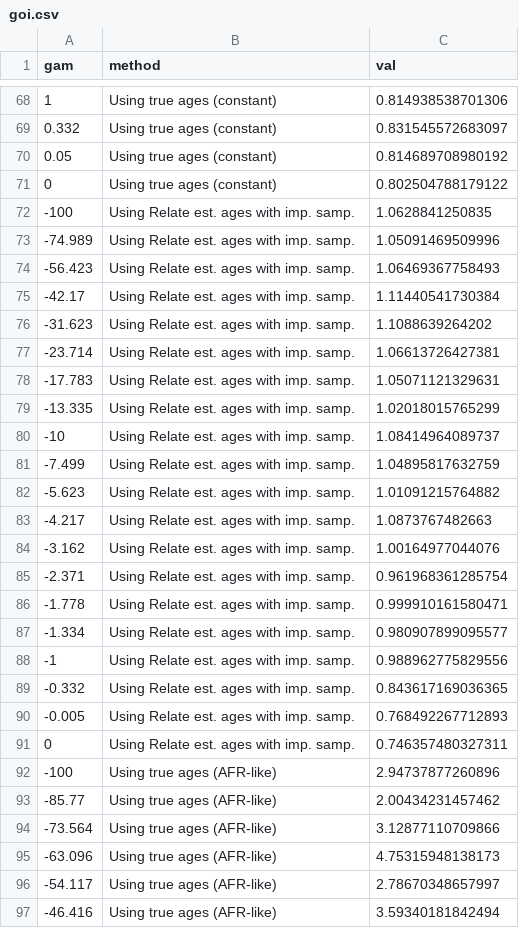
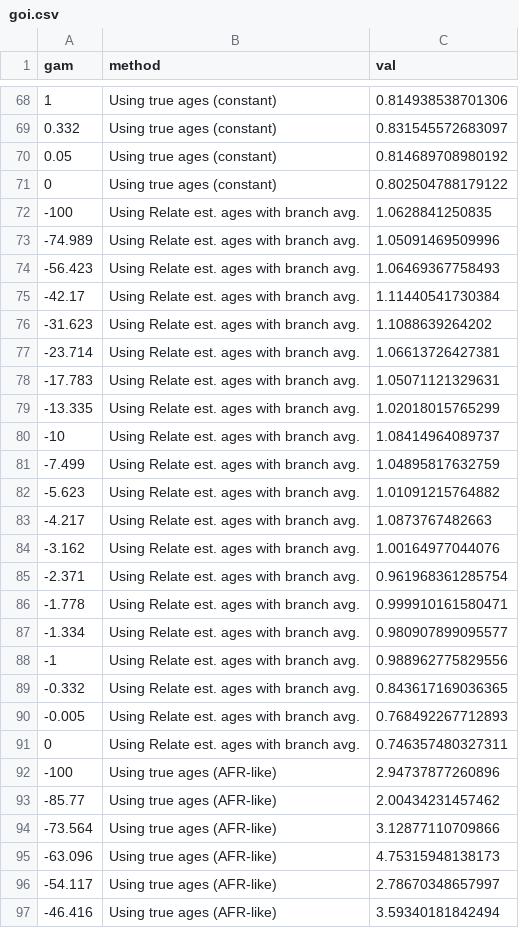
Before and after one commit to VivaswatS/selCoefEst, a CSV file: PReFerSims/resfiles/goi.csv, drawn as a sheet; only a part is shown, gaps mark what is left out.

```diff
--- a/PReFerSims/resfiles/goi.csv
+++ b/PReFerSims/resfiles/goi.csv
@@ -71,22 +71,22 @@ gam,method,val
 0,Using true ages (constant),0.802504788179122
--100,Using Relate est. ages with imp. samp.,1.0628841250835
--74.989,Using Relate est. ages with imp. samp.,1.05091469509996
--56.423,Using Relate est. ages with imp. samp.,1.06469367758493
--42.17,Using Relate est. ages with imp. samp.,1.11440541730384
--31.623,Using Relate est. ages with imp. samp.,1.1088639264202
--23.714,Using Relate est. ages with imp. samp.,1.06613726427381
--17.783,Using Relate est. ages with imp. samp.,1.05071121329631
--13.335,Using Relate est. ages with imp. samp.,1.02018015765299
--10,Using Relate est. ages with imp. samp.,1.08414964089737
--7.499,Using Relate est. ages with imp. samp.,1.04895817632759
--5.623,Using Relate est. ages with imp. samp.,1.01091215764882
--4.217,Using Relate est. ages with imp. samp.,1.0873767482663
--3.162,Using Relate est. ages with imp. samp.,1.00164977044076
--2.371,Using Relate est. ages with imp. samp.,0.961968361285754
--1.778,Using Relate est. ages with imp. samp.,0.999910161580471
--1.334,Using Relate est. ages with imp. samp.,0.980907899095577
--1,Using Relate est. ages with imp. samp.,0.988962775829556
--0.332,Using Relate est. ages with imp. samp.,0.843617169036365
--0.005,Using Relate est. ages with imp. samp.,0.768492267712893
-0,Using Relate est. ages with imp. samp.,0.746357480327311
+-100,Using Relate est. ages with branch avg.,1.0628841250835
+-74.989,Using Relate est. ages with branch avg.,1.05091469509996
+-56.423,Using Relate est. ages with branch avg.,1.06469367758493
+-42.17,Using Relate est. ages with branch avg.,1.11440541730384
+-31.623,Using Relate est. ages with branch avg.,1.1088639264202
+-23.714,Using Relate est. ages with branch avg.,1.06613726427381
+-17.783,Using Relate est. ages with branch avg.,1.05071121329631
+-13.335,Using Relate est. ages with branch avg.,1.02018015765299
+-10,Using Relate est. ages with branch avg.,1.08414964089737
+-7.499,Using Relate est. ages with branch avg.,1.04895817632759
+-5.623,Using Relate est. ages with branch avg.,1.01091215764882
+-4.217,Using Relate est. ages with branch avg.,1.0873767482663
+-3.162,Using Relate est. ages with branch avg.,1.00164977044076
+-2.371,Using Relate est. ages with branch avg.,0.961968361285754
+-1.778,Using Relate est. ages with branch avg.,0.999910161580471
+-1.334,Using Relate est. ages with branch avg.,0.980907899095577
+-1,Using Relate est. ages with branch avg.,0.988962775829556
+-0.332,Using Relate est. ages with branch avg.,0.843617169036365
+-0.005,Using Relate est. ages with branch avg.,0.768492267712893
+0,Using Relate est. ages with branch avg.,0.746357480327311
 -100,Using true ages (AFR-like),2.94737877260896
```
Also changed, not shown: 30 other files.
